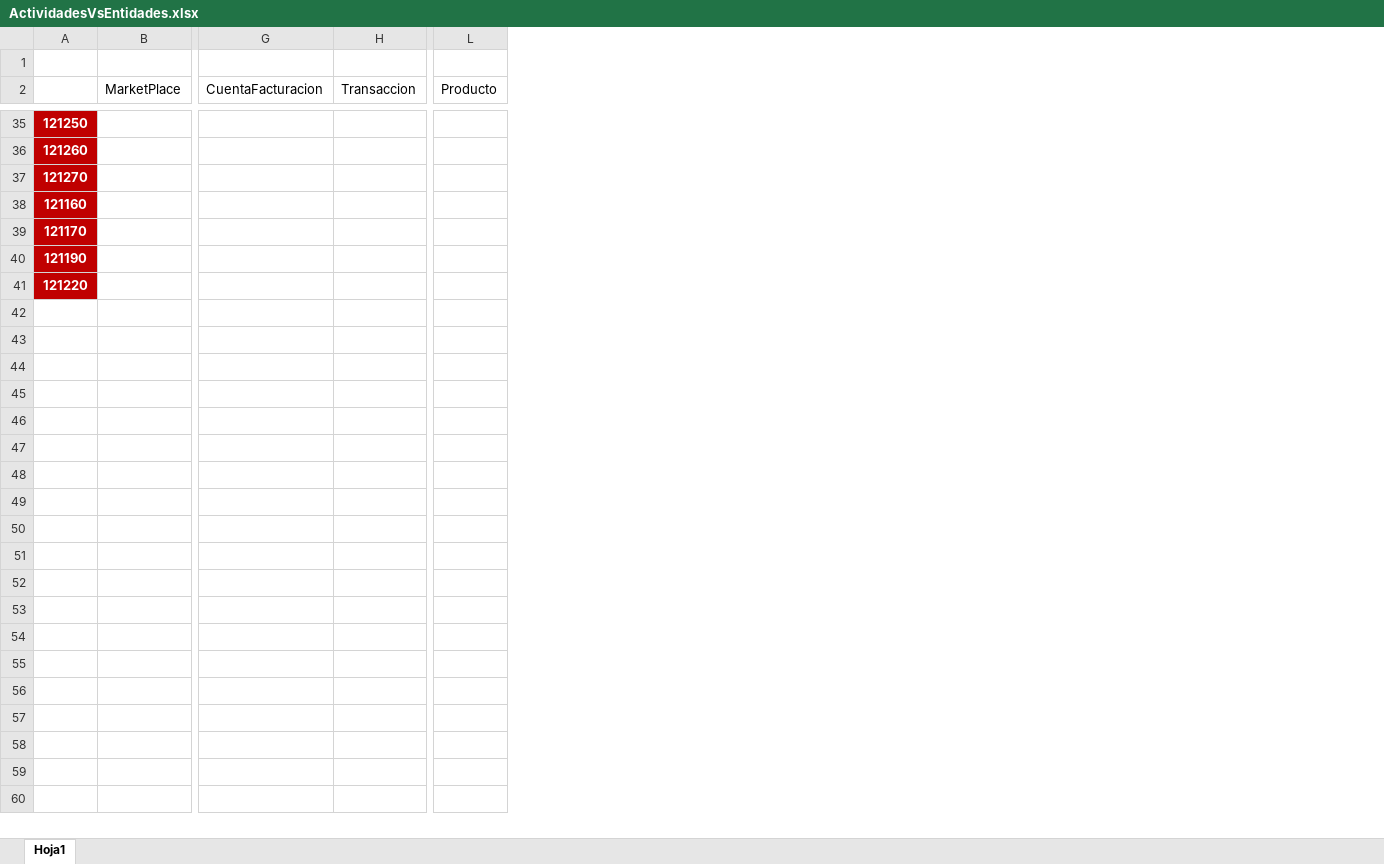
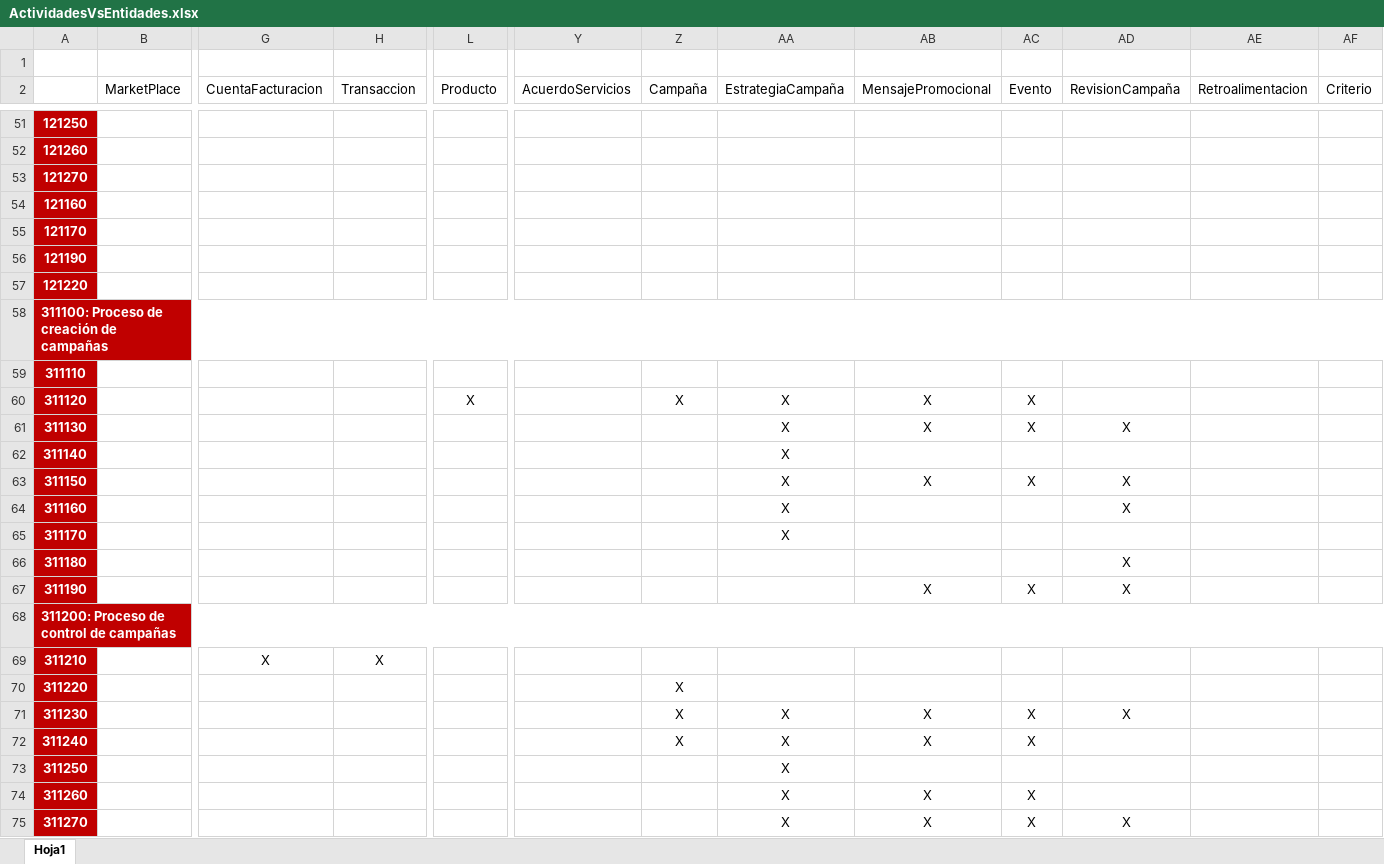
Before and after one commit to gaudisolutions/ecos, an Excel workbook: Proyecto I/Estrategia 1/ActividadesVsEntidades.xlsx, sheet Hoja1, drawn as a sheet; only a part is shown, gaps mark what is left out; values as stored, in another font and other column widths than the file's, no borders; rows hold the shown columns only; the diff covers the shown part only; the diff names each change by its address in the sheet, - before the commit and + after, or states it on an @@ line.

Commit message:
Actualización tabla entidades vs aplicaciones para todos los procesos del TO-BE

```diff
--- a/Proyecto I/Estrategia 1/ActividadesVsEntidades.xlsx (sheet Hoja1)
+++ b/Proyecto I/Estrategia 1/ActividadesVsEntidades.xlsx (sheet Hoja1)
+column Y (AcuerdoServicios), empty
+column Z (Campaña), empty
+column AA (EstrategiaCampaña), empty
+column AB (MensajePromocional), empty
+column AC (Evento), empty
+column AD (RevisionCampaña), empty
+column AE (Retroalimentacion), empty
+column AF (Criterio), empty
+row 58: 311100: Proceso de creación de campañas
+row 59: 311110
+row 60: 311120 |  |  |  | X |  | X | X | X | X
+row 61: 311130 |  |  |  |  |  |  | X | X | X | X
+row 62: 311140 |  |  |  |  |  |  | X
+row 63: 311150 |  |  |  |  |  |  | X | X | X | X
+row 64: 311160 |  |  |  |  |  |  | X |  |  | X
+row 65: 311170 |  |  |  |  |  |  | X
+row 66: 311180 |  |  |  |  |  |  |  |  |  | X
+row 67: 311190 |  |  |  |  |  |  |  | X | X | X
+row 68: 311200: Proceso de control de campañas
+row 69: 311210 |  | X | X
+row 70: 311220 |  |  |  |  |  | X
+row 71: 311230 |  |  |  |  |  | X | X | X | X | X
+row 72: 311240 |  |  |  |  |  | X | X | X | X
+row 73: 311250 |  |  |  |  |  |  | X
+row 74: 311260 |  |  |  |  |  |  | X | X | X
+row 75: 311270 |  |  |  |  |  |  | X | X | X | X
```
Also changed, not shown: 29 added rows, 4 removed rows, 25 edited cells, cell formats and merged cells elsewhere in this sheet.
